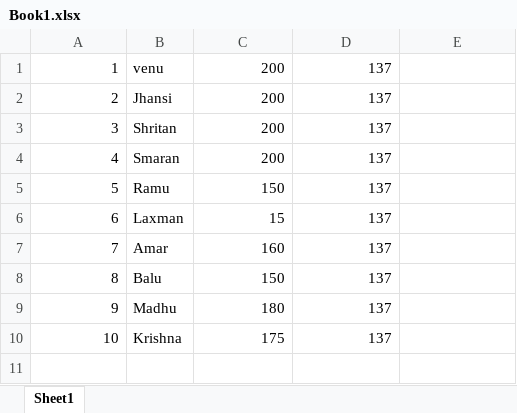
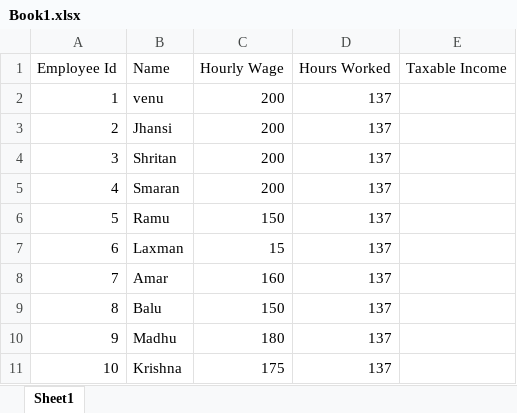
Before and after one commit to venugopalreddy1322/Excell-handson, an Excel workbook: Book1.xlsx, sheet Sheet1, drawn as a sheet; values as stored, in another font and other column widths than the file's, no borders; the diff names each change by its address in the sheet, - before the commit and + after, or states it on an @@ line.

Commit message:
updates..

```diff
--- a/Book1.xlsx (sheet Sheet1)
+++ b/Book1.xlsx (sheet Sheet1)
+row 1: Employee Id | Name | Hourly Wage | Hours Worked | Taxable Income
```
